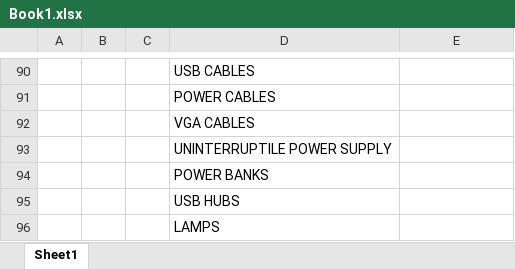
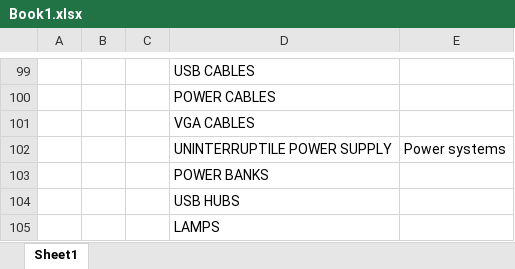
Before and after one commit to erronintila/it-asset-tracker, an Excel workbook: resources/docs/Book1.xlsx, sheet Sheet1, drawn as a sheet; only a part is shown, gaps mark what is left out; values as stored, in another font and other column widths than the file's, no borders; addresses are those after the commit; the diff covers the shown part only; the diff names each change by its address in the sheet, - before the commit and + after, or states it on an @@ line.

```diff
--- a/resources/docs/Book1.xlsx (sheet Sheet1)
+++ b/resources/docs/Book1.xlsx (sheet Sheet1)
-E102: (empty)
+E102: Power systems
```
Also changed, not shown: 9 added rows and 7 edited cells elsewhere in this sheet.
